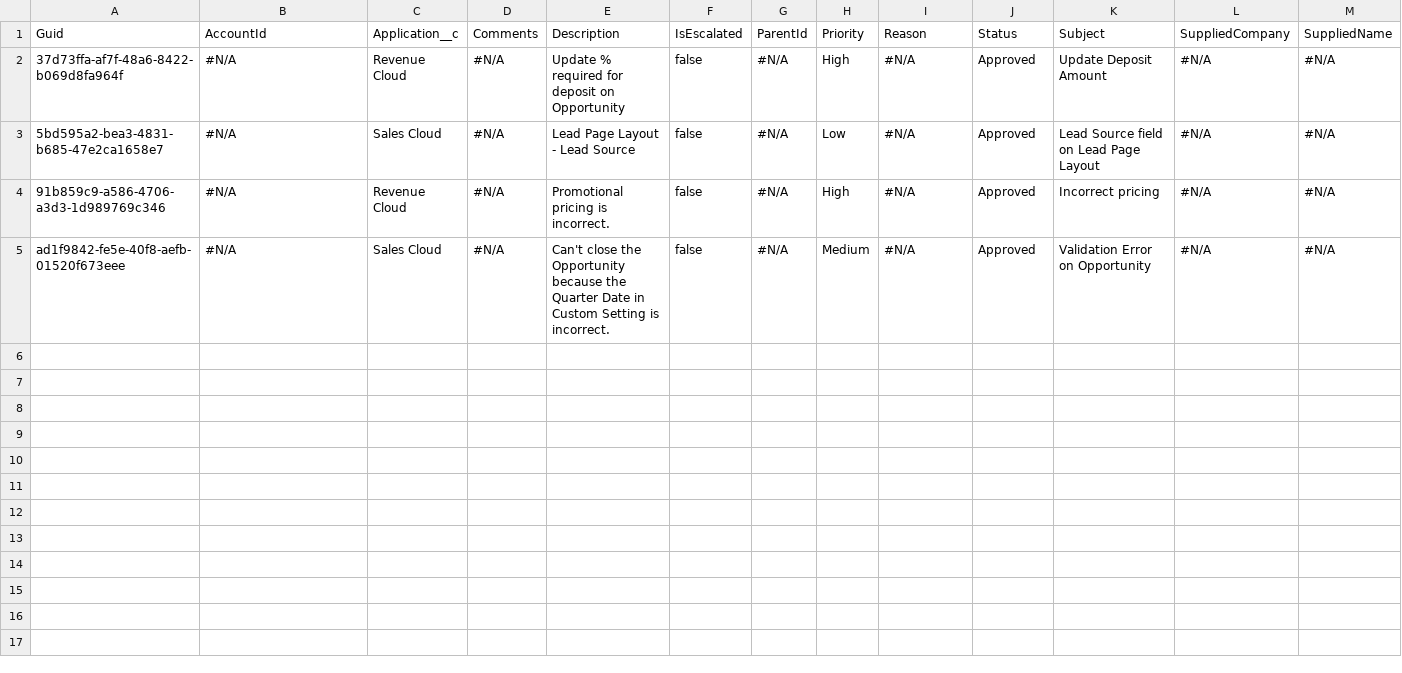
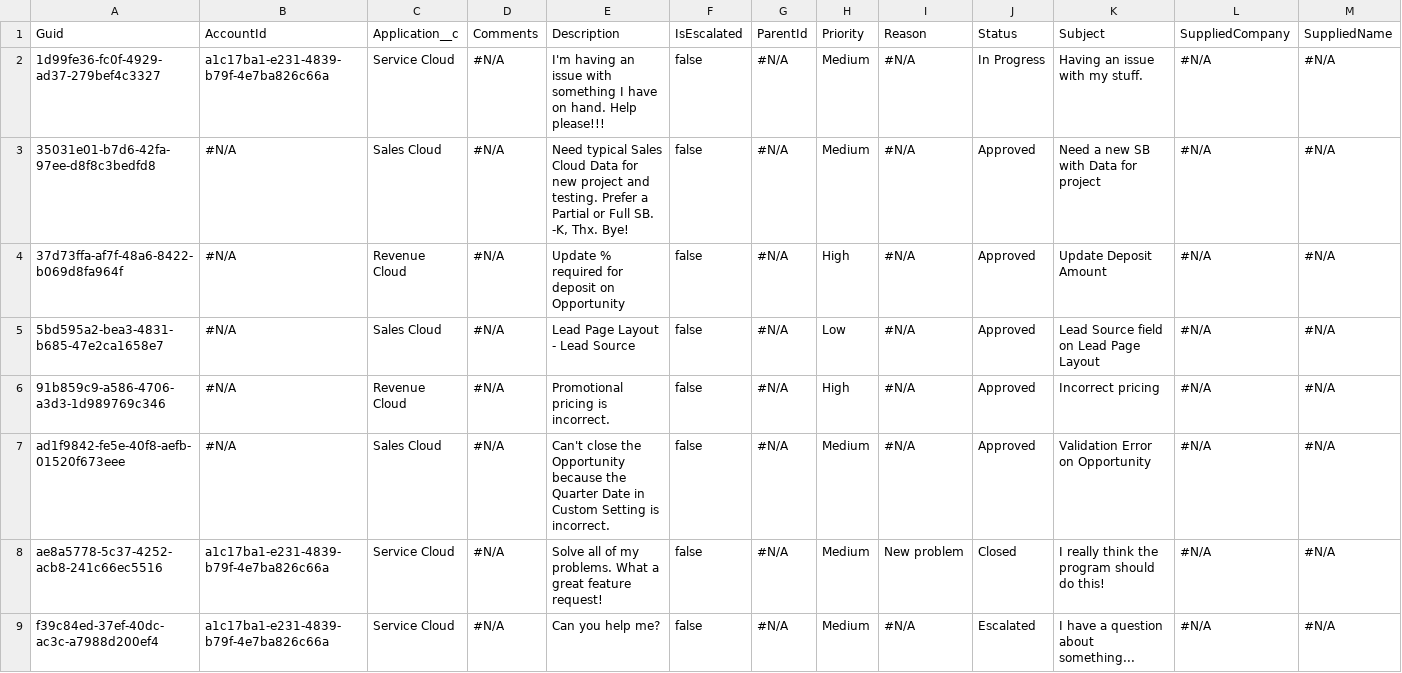
Before and after one commit to JTheManning/JMFizzlyDemo, a CSV file: Case.csv, drawn as a sheet; only a part is shown; rows hold the shown columns only; ↵ is a line break in a cell; the diff names each change by its address in the sheet, - before the commit and + after, or states it on an @@ line.

```diff
--- a/Case.csv
+++ b/Case.csv
+row 2: 1d99fe36-fc0f-4929-ad37-279bef4c3327 | a1c17ba1-e231-4839-b79f-4e7ba826c66a | Service Cloud | #N/A | I'm having an issue with something I have on hand. Help please!!! | false | #N/A | Medium | #N/A | In Progress | Having an issue with my stuff. | #N/A | #N/A
+row 3: 35031e01-b7d6-42fa-97ee-d8f8c3bedfd8 | #N/A | Sales Cloud | #N/A | Need typical Sales Cloud Data for new project and testing. Prefer a Partial or Full SB. ↵ -K, Thx. Bye! | false | #N/A | Medium | #N/A | Approved | Need a new SB with Data for project | #N/A | #N/A
+row 8: ae8a5778-5c37-4252-acb8-241c66ec5516 | a1c17ba1-e231-4839-b79f-4e7ba826c66a | Service Cloud | #N/A | Solve all of my problems. What a great feature request! | false | #N/A | Medium | New problem | Closed | I really think the program should do this! | #N/A | #N/A
+row 9: f39c84ed-37ef-40dc-ac3c-a7988d200ef4 | a1c17ba1-e231-4839-b79f-4e7ba826c66a | Service Cloud | #N/A | Can you help me? | false | #N/A | Medium | #N/A | Escalated | I have a question about something... | #N/A | #N/A
```
Also changed, not shown: 2 other files.
